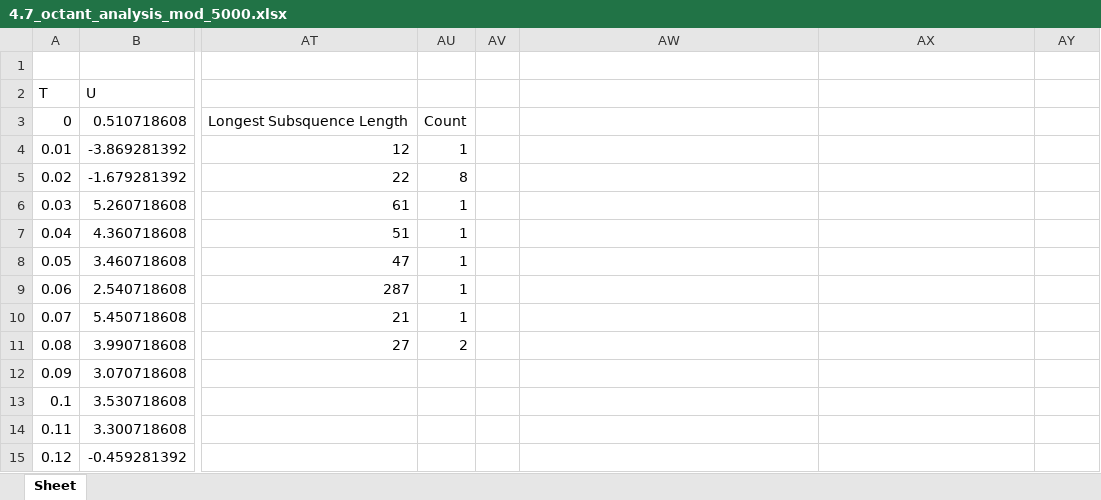
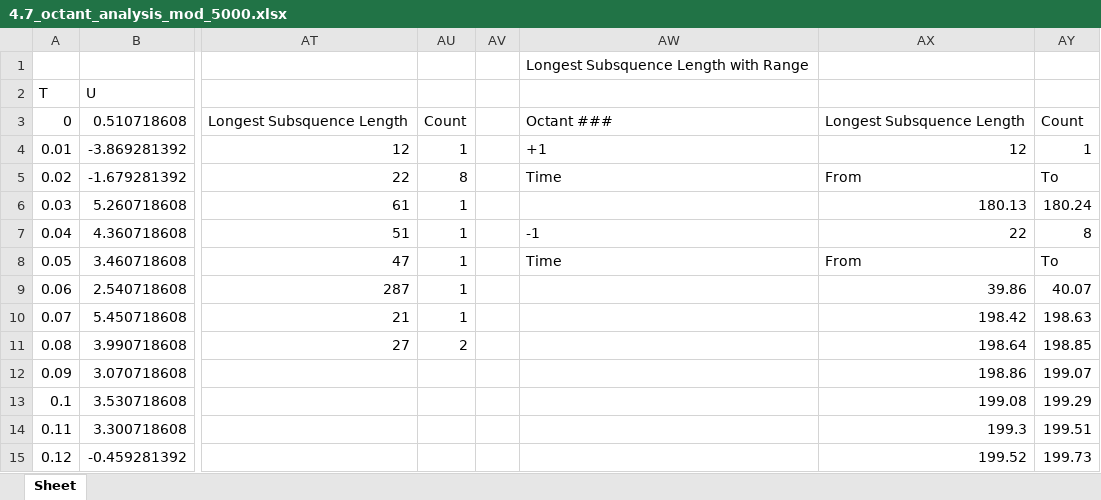
Before and after one commit to Lord2709/CS384_2022, an Excel workbook: tut07/output/4.7_octant_analysis_mod_5000.xlsx, sheet Sheet, drawn as a sheet; only a part is shown, gaps mark what is left out; values as stored, in another font and other column widths than the file's, no borders; the diff covers the shown part only; the diff names each change by its address in the sheet, - before the commit and + after, or states it on an @@ line.

```diff
--- a/tut07/output/4.7_octant_analysis_mod_5000.xlsx (sheet Sheet)
+++ b/tut07/output/4.7_octant_analysis_mod_5000.xlsx (sheet Sheet)
-AW1: (empty)
+AW1: Longest Subsquence Length with Range
-AW3: (empty)
+AW3: Octant ###
-AX3: (empty)
+AX3: Longest Subsquence Length
-AY3: (empty)
+AY3: Count
-AW4: (empty)
+AW4: +1
-AX4: (empty)
+AX4: 12
-AY4: (empty)
+AY4: 1
-AW5: (empty)
+AW5: Time
-AX5: (empty)
+AX5: From
-AY5: (empty)
+AY5: To
-AX6: (empty)
+AX6: 180.13
-AY6: (empty)
+AY6: 180.24
-AW7: (empty)
+AW7: -1
-AX7: (empty)
+AX7: 22
-AY7: (empty)
+AY7: 8
-AW8: (empty)
+AW8: Time
-AX8: (empty)
+AX8: From
-AY8: (empty)
+AY8: To
-AX9: (empty)
+AX9: 39.86
-AY9: (empty)
+AY9: 40.07
-AX10: (empty)
+AX10: 198.42
-AY10: (empty)
+AY10: 198.63
-AX11: (empty)
+AX11: 198.64
-AY11: (empty)
+AY11: 198.85
-AX12: (empty)
+AX12: 198.86
-AY12: (empty)
+AY12: 199.07
-AX13: (empty)
+AX13: 199.08
-AY13: (empty)
+AY13: 199.29
-AX14: (empty)
+AX14: 199.3
-AY14: (empty)
+AY14: 199.51
-AX15: (empty)
+AX15: 199.52
-AY15: (empty)
+AY15: 199.73
```
Also changed, not shown: 52 edited cells elsewhere in this sheet, tut07/output/3.0_octant_analysis_mod_5000.xlsx, tut07/output/3.4_octant_analysis_mod_5000.xlsx, 16 other files.
